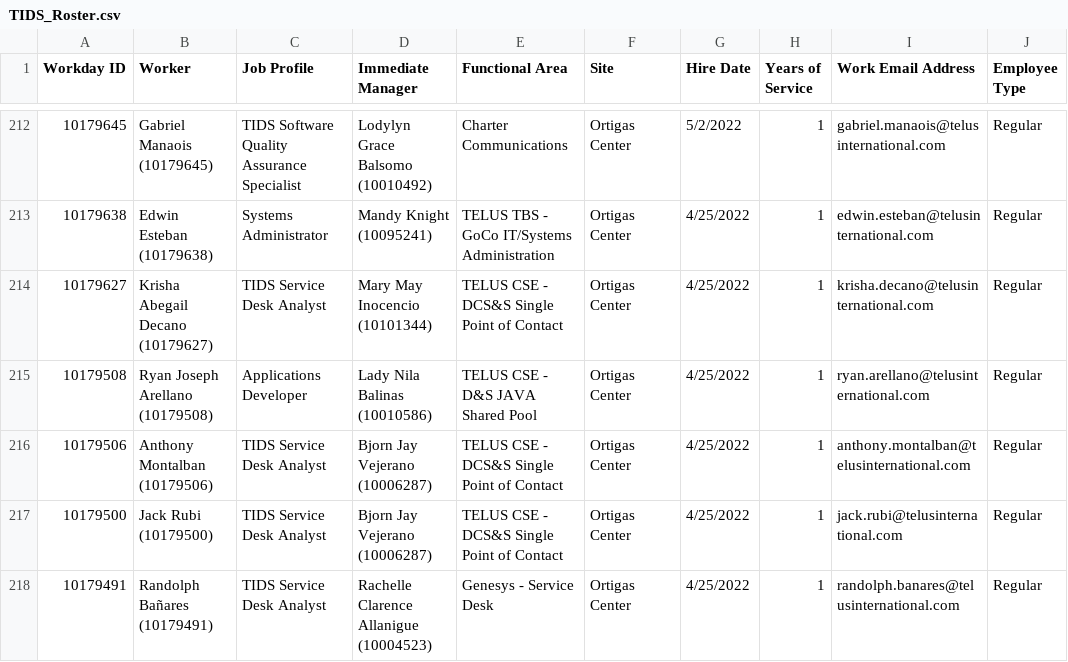
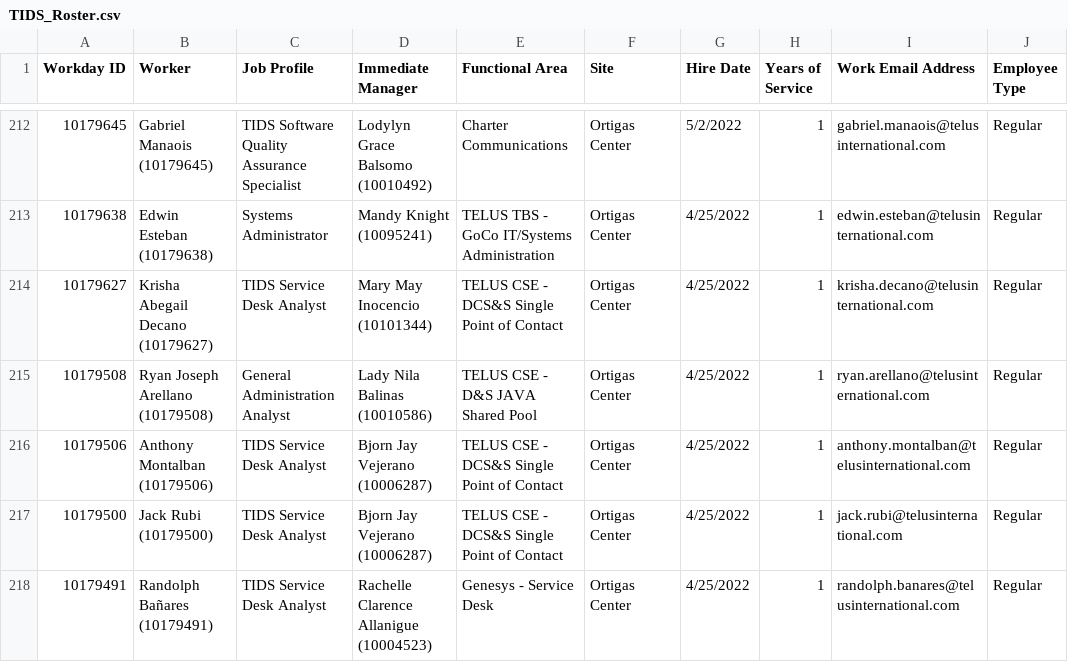
Before and after one commit to TIP-Internal-Project/tids-engagement-web-app, a CSV file: src/assets/files/TIDS_Roster.csv, drawn as a sheet; only a part is shown, gaps mark what is left out; the diff names each change by its address in the sheet, - before the commit and + after, or states it on an @@ line.

```diff
--- a/src/assets/files/TIDS_Roster.csv
+++ b/src/assets/files/TIDS_Roster.csv
-C215 (Job Profile): Applications Developer
+C215 (Job Profile): General Administration Analyst
```
Also changed, not shown: 5 other files.
